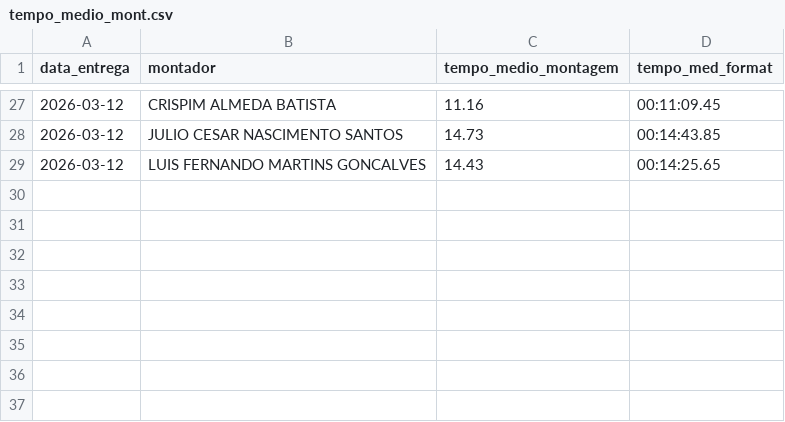
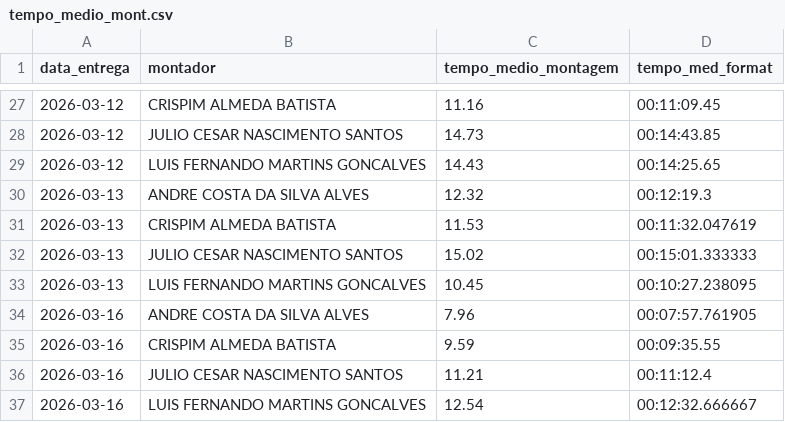
Before and after one commit to diogojfr/report-picking-process, a CSV file: data/tempo_medio_mont.csv, drawn as a sheet; only a part is shown, gaps mark what is left out; the diff names each change by its address in the sheet, - before the commit and + after, or states it on an @@ line.

```diff
--- a/data/tempo_medio_mont.csv
+++ b/data/tempo_medio_mont.csv
+row 30: 2026-03-13 | ANDRE COSTA DA SILVA ALVES | 12.32 | 00:12:19.3
+row 31: 2026-03-13 | CRISPIM ALMEDA BATISTA | 11.53 | 00:11:32.047619
+row 32: 2026-03-13 | JULIO CESAR NASCIMENTO SANTOS | 15.02 | 00:15:01.333333
+row 33: 2026-03-13 | LUIS FERNANDO MARTINS GONCALVES | 10.45 | 00:10:27.238095
+row 34: 2026-03-16 | ANDRE COSTA DA SILVA ALVES | 7.96 | 00:07:57.761905
+row 35: 2026-03-16 | CRISPIM ALMEDA BATISTA | 9.59 | 00:09:35.55
+row 36: 2026-03-16 | JULIO CESAR NASCIMENTO SANTOS | 11.21 | 00:11:12.4
+row 37: 2026-03-16 | LUIS FERNANDO MARTINS GONCALVES | 12.54 | 00:12:32.666667
```
Also changed, not shown: data/media_conf_dia.csv, 12 other files.
